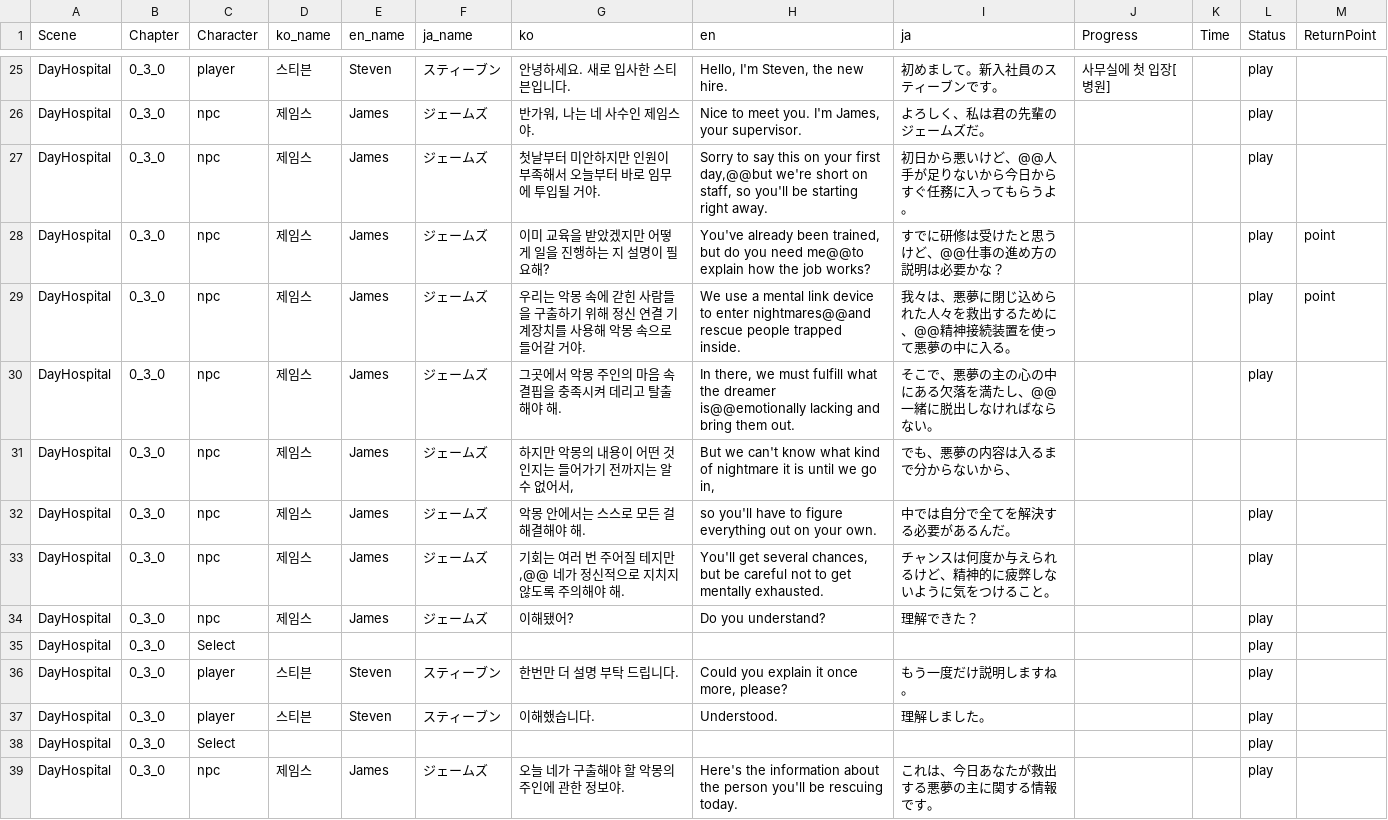
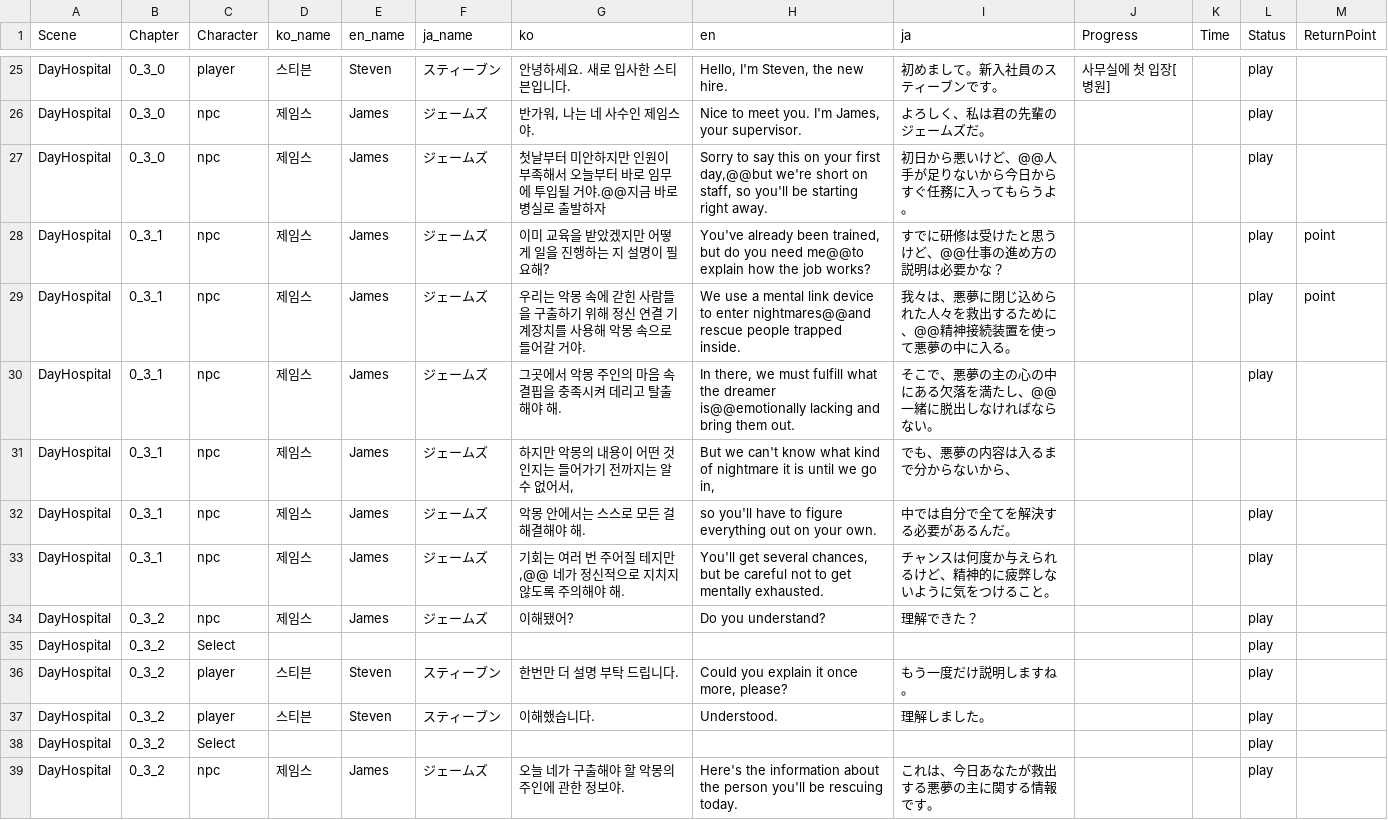
Before and after one commit to Nightmare-Guide/Nightmare-Guide, a CSV file: Assets/Resources/Story/Story 1.csv, drawn as a sheet; only a part is shown, gaps mark what is left out; the diff covers the shown part only.

```diff
--- a/Assets/Resources/Story/Story 1.csv
+++ b/Assets/Resources/Story/Story 1.csv
@@ -26,14 +26,14 @@ DayHospital,0_3_0,player,스티븐,Steven,スティーブン,안녕하세요.
 DayHospital,0_3_0,npc,제임스,James,ジェームズ,"반가워, 나는 네 사수인 제임스야.","Nice to meet you. I'm James, your supervisor.",よろしく、私は君の先輩のジェームズだ。,,,play,
-DayHospital,0_3_0,npc,제임스,James,ジェームズ,첫날부터 미안하지만 인원이 부족해서 오늘부터 바로 임무에 투입될 거야.,"Sorry to say this on your first day,@@but we're short on staff, so you'll be starting right away.",初日から悪いけど、@@人手が足りないから今日からすぐ任務に入ってもらうよ。,,,play,
-DayHospital,0_3_0,npc,제임스,James,ジェームズ,이미 교육을 받았겠지만 어떻게 일을 진행하는 지 설명이 필요해?,"You've already been trained, but do you need me@@to explain how the job works?",すでに研修は受けたと思うけど、@@仕事の進め方の説明は必要かな？,,,play,point
-DayHospital,0_3_0,npc,제임스,James,ジェームズ,우리는 악몽 속에 갇힌 사람들을 구출하기 위해 정신 연결 기계장치를 사용해 악몽 속으로 들어갈 거야.,We use a mental link device to enter nightmares@@and rescue people trapped inside.,我々は、悪夢に閉じ込められた人々を救出するために、@@精神接続装置を使って悪夢の中に入る。,,,play,point
-DayHospital,0_3_0,npc,제임스,James,ジェームズ,그곳에서 악몽 주인의 마음 속 결핍을 충족시켜 데리고 탈출해야 해.,"In there, we must fulfill what the dreamer is@@emotionally lacking and bring them out.",そこで、悪夢の主の心の中にある欠落を満たし、@@一緒に脱出しなければならない。,,,play,
-DayHospital,0_3_0,npc,제임스,James,ジェームズ,"하지만 악몽의 내용이 어떤 것인지는 들어가기 전까지는 알 수 없어서,","But we can't know what kind of nightmare it is until we go in,",でも、悪夢の内容は入るまで分からないから、,,,,
-DayHospital,0_3_0,npc,제임스,James,ジェームズ,악몽 안에서는 스스로 모든 걸 해결해야 해.,so you'll have to figure everything out on your own.,中では自分で全てを解決する必要があるんだ。,,,play,
-DayHospital,0_3_0,npc,제임스,James,ジェームズ,"기회는 여러 번 주어질 테지만,@@ 네가 정신적으로 지치지 않도록 주의해야 해.","You'll get several chances, but be careful not to get mentally exhausted.",チャンスは何度か与えられるけど、精神的に疲弊しないように気をつけること。,,,play,
-DayHospital,0_3_0,npc,제임스,James,ジェームズ,이해됐어?,Do you understand?,理解できた？,,,play,
-DayHospital,0_3_0,Select,,,,,,,,,play,
-DayHospital,0_3_0,player,스티븐,Steven,スティーブン,한번만 더 설명 부탁 드립니다. ,"Could you explain it once more, please?",もう一度だけ説明しますね。,,,play,
-DayHospital,0_3_0,player,스티븐,Steven,スティーブン,이해했습니다.,Understood.,理解しました。,,,play,
-DayHospital,0_3_0,Select,,,,,,,,,play,
-DayHospital,0_3_0,npc,제임스,James,ジェームズ,오늘 네가 구출해야 할 악몽의 주인에 관한 정보야.,Here's the information about the person you'll be rescuing today.,これは、今日あなたが救出する悪夢の主に関する情報です。,,,play,
+DayHospital,0_3_0,npc,제임스,James,ジェームズ,첫날부터 미안하지만 인원이 부족해서 오늘부터 바로 임무에 투입될 거야.@@지금 바로 병실로 출발하자,"Sorry to say this on your first day,@@but we're short on staff, so you'll be starting right away.",初日から悪いけど、@@人手が足りないから今日からすぐ任務に入ってもらうよ。,,,play,
+DayHospital,0_3_1,npc,제임스,James,ジェームズ,이미 교육을 받았겠지만 어떻게 일을 진행하는 지 설명이 필요해?,"You've already been trained, but do you need me@@to explain how the job works?",すでに研修は受けたと思うけど、@@仕事の進め方の説明は必要かな？,,,play,point
+DayHospital,0_3_1,npc,제임스,James,ジェームズ,우리는 악몽 속에 갇힌 사람들을 구출하기 위해 정신 연결 기계장치를 사용해 악몽 속으로 들어갈 거야.,We use a mental link device to enter nightmares@@and rescue people trapped inside.,我々は、悪夢に閉じ込められた人々を救出するために、@@精神接続装置を使って悪夢の中に入る。,,,play,point
+DayHospital,0_3_1,npc,제임스,James,ジェームズ,그곳에서 악몽 주인의 마음 속 결핍을 충족시켜 데리고 탈출해야 해.,"In there, we must fulfill what the dreamer is@@emotionally lacking and bring them out.",そこで、悪夢の主の心の中にある欠落を満たし、@@一緒に脱出しなければならない。,,,play,
+DayHospital,0_3_1,npc,제임스,James,ジェームズ,"하지만 악몽의 내용이 어떤 것인지는 들어가기 전까지는 알 수 없어서,","But we can't know what kind of nightmare it is until we go in,",でも、悪夢の内容は入るまで分からないから、,,,,
+DayHospital,0_3_1,npc,제임스,James,ジェームズ,악몽 안에서는 스스로 모든 걸 해결해야 해.,so you'll have to figure everything out on your own.,中では自分で全てを解決する必要があるんだ。,,,play,
+DayHospital,0_3_1,npc,제임스,James,ジェームズ,"기회는 여러 번 주어질 테지만,@@ 네가 정신적으로 지치지 않도록 주의해야 해.","You'll get several chances, but be careful not to get mentally exhausted.",チャンスは何度か与えられるけど、精神的に疲弊しないように気をつけること。,,,play,
+DayHospital,0_3_2,npc,제임스,James,ジェームズ,이해됐어?,Do you understand?,理解できた？,,,play,
+DayHospital,0_3_2,Select,,,,,,,,,play,
+DayHospital,0_3_2,player,스티븐,Steven,スティーブン,한번만 더 설명 부탁 드립니다. ,"Could you explain it once more, please?",もう一度だけ説明しますね。,,,play,
+DayHospital,0_3_2,player,스티븐,Steven,スティーブン,이해했습니다.,Understood.,理解しました。,,,play,
+DayHospital,0_3_2,Select,,,,,,,,,play,
+DayHospital,0_3_2,npc,제임스,James,ジェームズ,오늘 네가 구출해야 할 악몽의 주인에 관한 정보야.,Here's the information about the person you'll be rescuing today.,これは、今日あなたが救出する悪夢の主に関する情報です。,,,play,
```
Also changed, not shown: 2 added rows and 21 edited cells elsewhere in this file, 1 other file.
